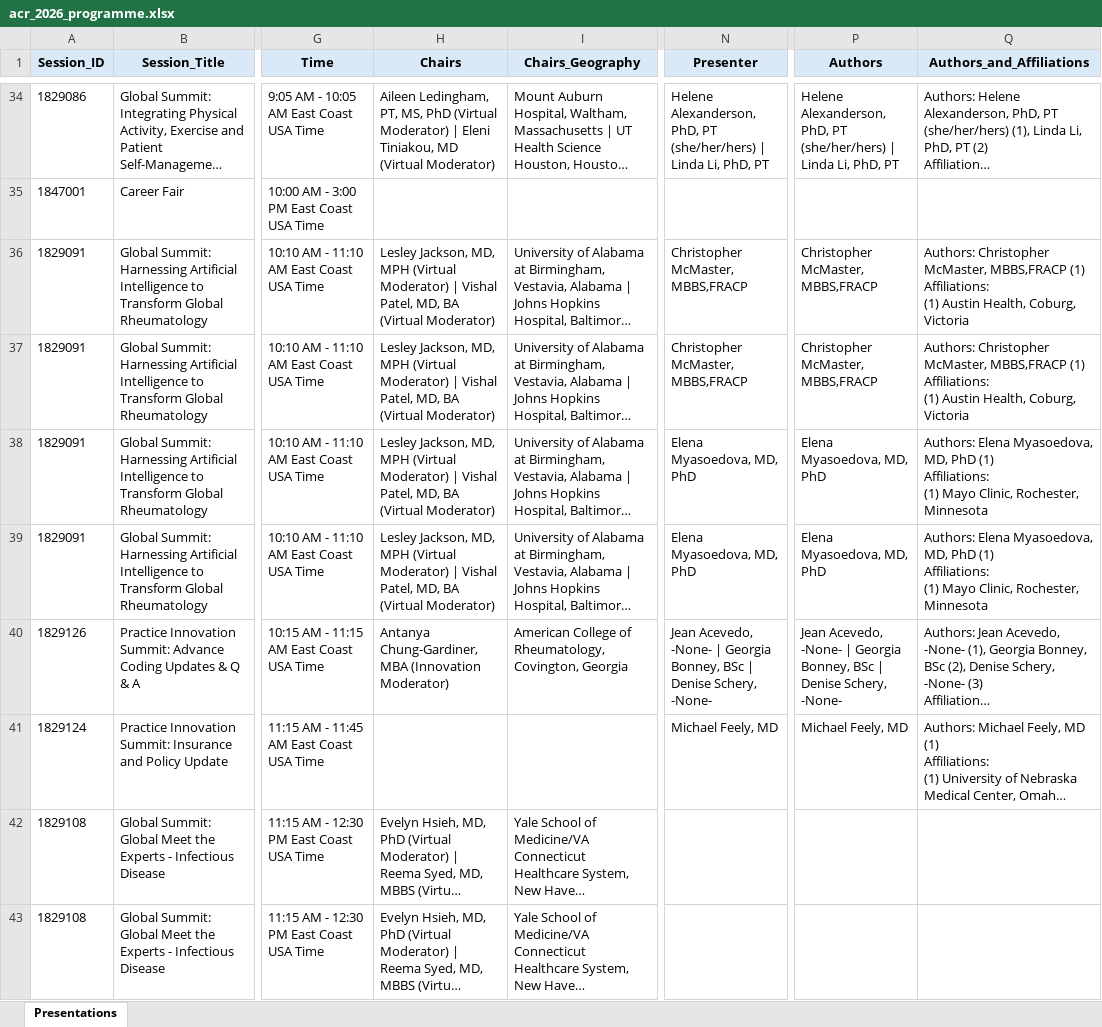
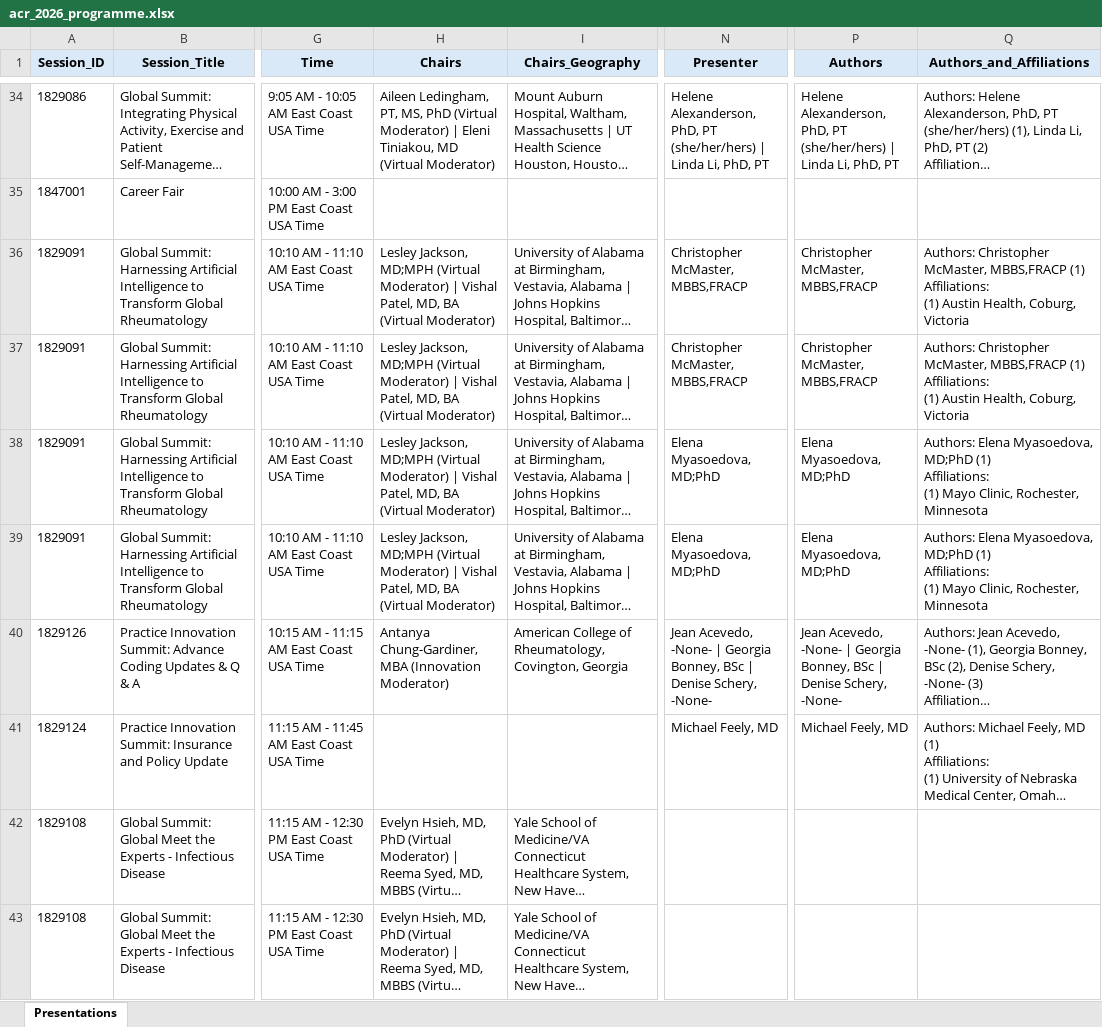
Before and after one commit to saksham-phs/ACR_Scraper, an Excel workbook: output/acr_2026_programme.xlsx, sheet Presentations, drawn as a sheet; only a part is shown, gaps mark what is left out; long unchanged cells end in …; values as stored, in another font and other column widths than the file's, no borders; ↵ is a line break in a cell; the diff covers the shown part only; the diff names each change by its address in the sheet, - before the commit and + after, or states it on an @@ line.

```diff
--- a/output/acr_2026_programme.xlsx (sheet Presentations)
+++ b/output/acr_2026_programme.xlsx (sheet Presentations)
-H36:H39 (Chairs): Lesley Jackson, MD, MPH (Virtual Moderator)…
+H36:H39 (Chairs): Lesley Jackson, MD;MPH (Virtual Moderator)…
-N38:N39 (Presenter): Elena Myasoedova, MD, PhD
+N38:N39 (Presenter): Elena Myasoedova, MD;PhD
-P38:P39 (Authors): Elena Myasoedova, MD, PhD
+P38:P39 (Authors): Elena Myasoedova, MD;PhD
-Q38:Q39 (Authors_and_Affiliations): …Elena Myasoedova, MD, PhD (1) ↵ Affiliations:…
+Q38:Q39 (Authors_and_Affiliations): …Elena Myasoedova, MD;PhD (1) ↵ Affiliations:…
```
Also changed, not shown: 4 added rows, 5 removed rows and 1049 edited cells elsewhere in this sheet, 1 other file.
